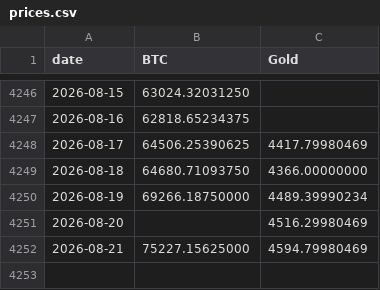
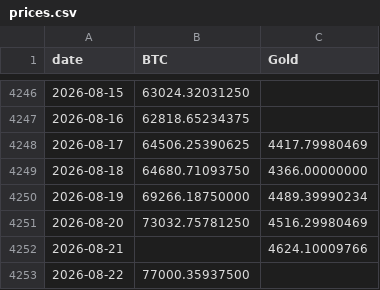
Before and after one commit to vcraignou/data, a CSV file: docs/prices.csv, drawn as a sheet; only a part is shown, gaps mark what is left out.

```diff
--- a/docs/prices.csv
+++ b/docs/prices.csv
@@ -4250,3 +4250,4 @@ date,BTC,Gold
 2026-08-19,69266.18750000,4489.39990234
-2026-08-20,,4516.29980469
-2026-08-21,75227.15625000,4594.79980469
+2026-08-20,73032.75781250,4516.29980469
+2026-08-21,,4624.10009766
+2026-08-22,77000.35937500,
```
Also changed, not shown: 1 other file.
